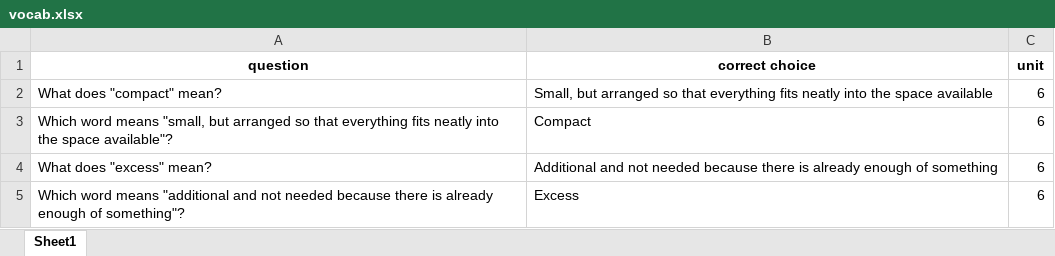
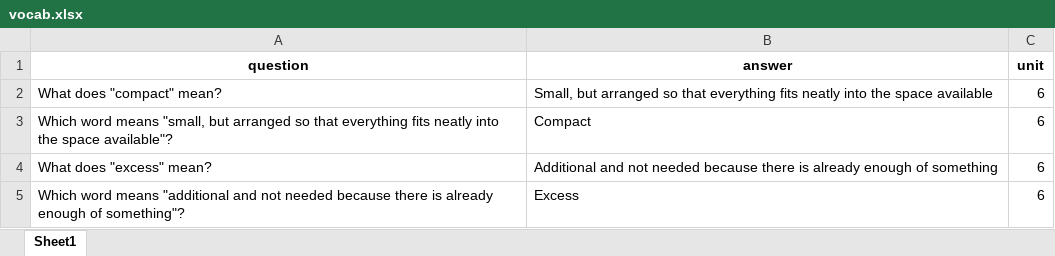
Before and after one commit to Malek-Aldebsi/backend, an Excel workbook: database/vocab.xlsx, sheet Sheet1, drawn as a sheet; only a part is shown; values as stored, in another font and other column widths than the file's, no borders; the diff names each change by its address in the sheet, - before the commit and + after, or states it on an @@ line.

Commit message:
read grammers questions

```diff
--- a/database/vocab.xlsx (sheet Sheet1)
+++ b/database/vocab.xlsx (sheet Sheet1)
-B1: correct choice
+B1: answer
```
